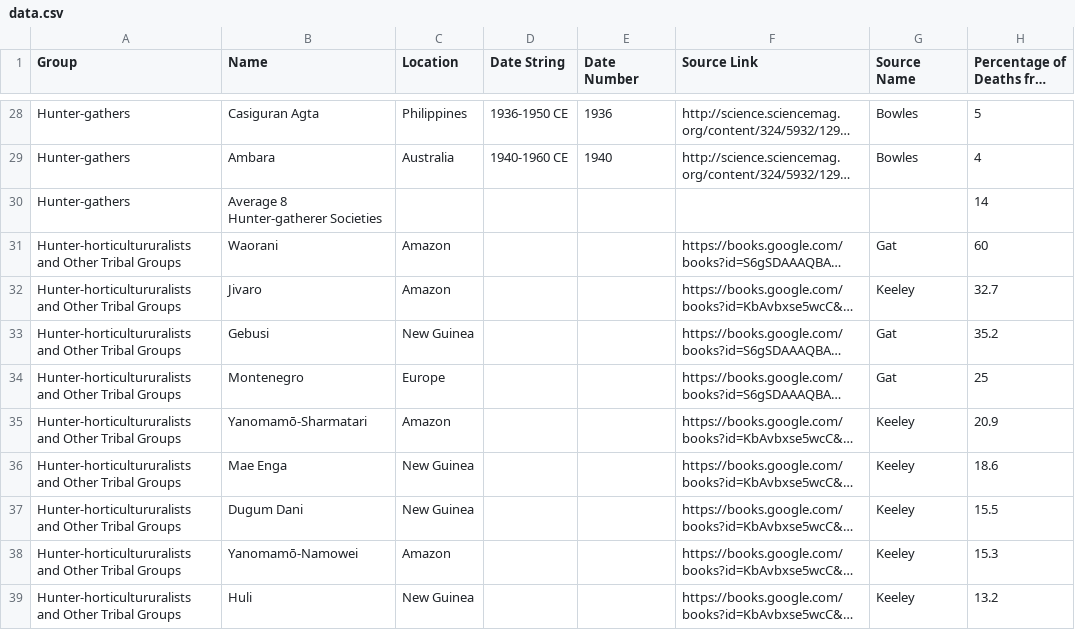
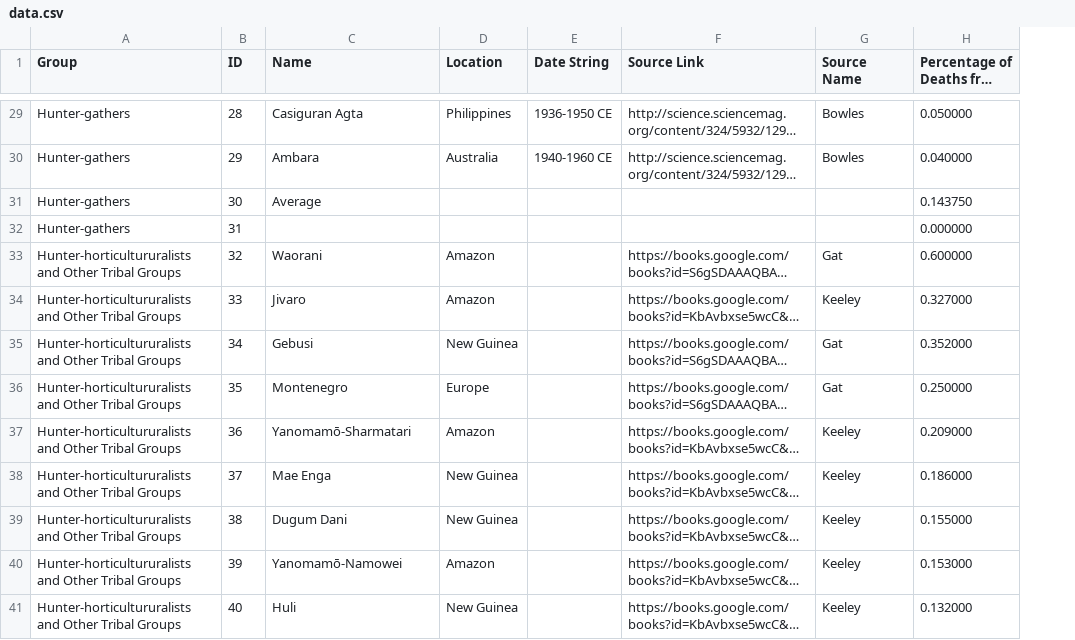
Before and after one commit to kmclaugh/Better_Angels_Project, a CSV file: 2-2_Percentage_of_Deaths_in_Warfare_in_Nonstate_and_State_Societies/data.csv, drawn as a sheet; only a part is shown, gaps mark what is left out; long unchanged cells end in …; removed rows and columns are numbered as before the commit, all else as after; the diff covers the shown part only; the diff names each change by its address in the sheet, - before the commit and + after, or states it on an @@ line.

```diff
--- a/2-2_Percentage_of_Deaths_in_Warfare_in_Nonstate_and_State_Societies/data.csv
+++ b/2-2_Percentage_of_Deaths_in_Warfare_in_Nonstate_and_State_Societies/data.csv
+column B (ID), rows 29-31: 28 | 29 | 30; rows 33-41: 32 | 33 | 34 | 35 | 36 | 37 | 38 | 39 | 40
-column E (Date Number), rows 28-29: 1936 | 1940
-H29: 5
+H29: 0.050000
-H30: 4
+H30: 0.040000
-C31 (Name): Average 8 Hunter-gatherer Societies
+C31 (Name): Average
-H31: 14
+H31: 0.143750
+row 32: Hunter-gathers | 31 |  |  |  |  |  | 0.000000
-H33: 60
+H33: 0.600000
-H34: 32.7
+H34: 0.327000
-H35: 35.2
+H35: 0.352000
-H36: 25
+H36: 0.250000
-H37: 20.9
+H37: 0.209000
-H38: 18.6
+H38: 0.186000
-H39: 15.5
+H39: 0.155000
-H40: 15.3
+H40: 0.153000
-H41: 13.2
+H41: 0.132000
```
Also changed, not shown: 2 added rows and 40 edited cells elsewhere in this file, 4 other files.
